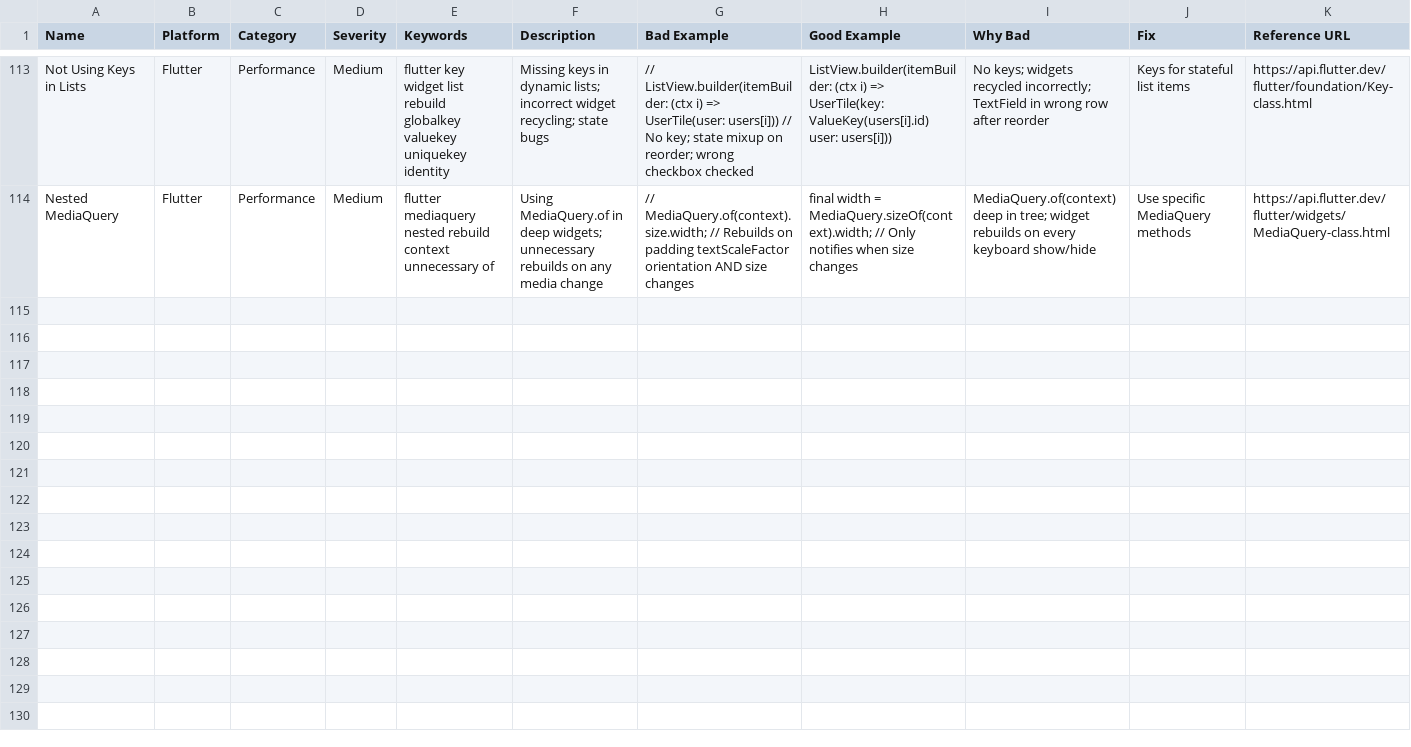
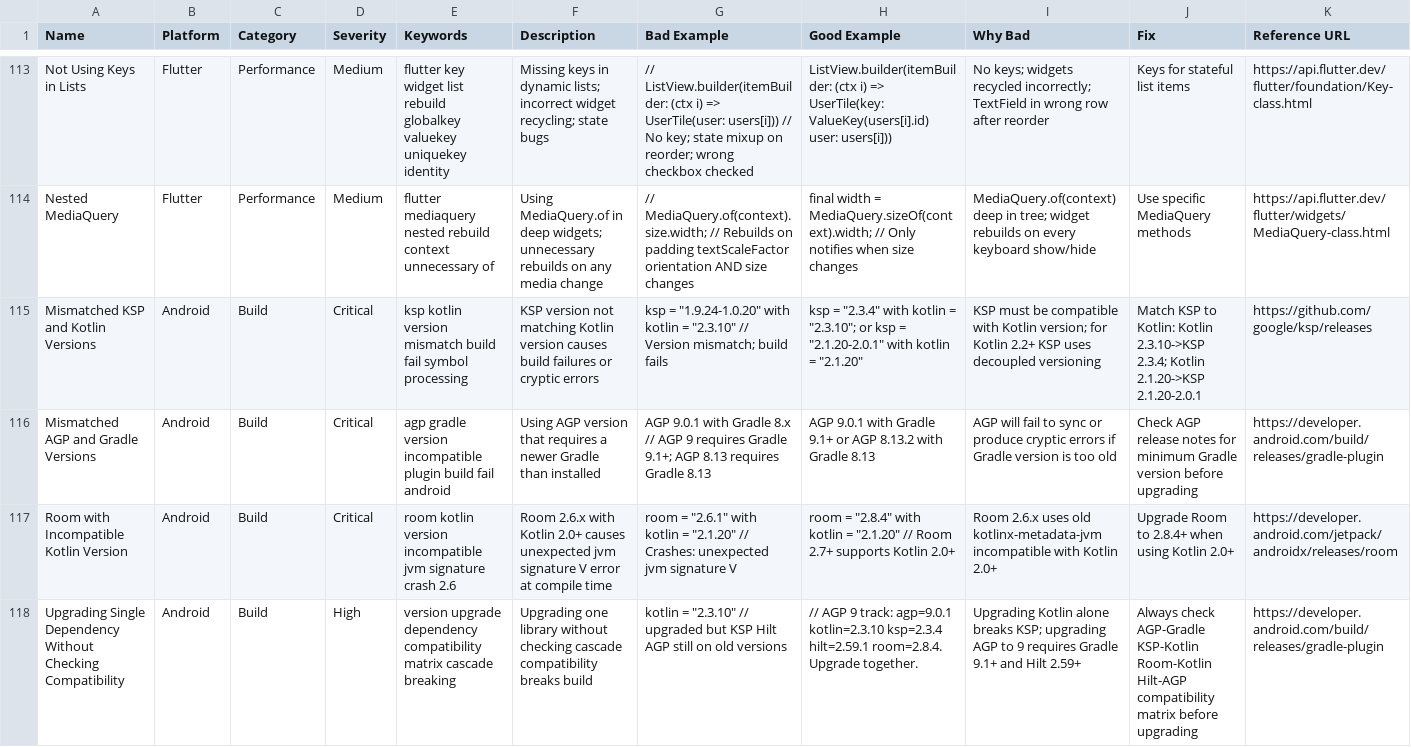
Before and after one commit to tungnk123/mobile-best-practices, a CSV file: cli/assets/data/anti-patterns.csv, drawn as a sheet; only a part is shown, gaps mark what is left out; the diff names each change by its address in the sheet, - before the commit and + after, or states it on an @@ line.

Commit message:
Add version compatibility matrix and migrate Moshi to Kotlin Serialization

```diff
--- a/cli/assets/data/anti-patterns.csv
+++ b/cli/assets/data/anti-patterns.csv
+row 115: Mismatched KSP and Kotlin Versions | Android | Build | Critical | ksp kotlin version mismatch build fail symbol processing | KSP version not matching Kotlin version causes build failures or cryptic errors | ksp = "1.9.24-1.0.20" with kotlin = "2.3.10" // Version mismatch; build fails | ksp = "2.3.4" with kotlin = "2.3.10"; or ksp = "2.1.20-2.0.1" with kotlin = "2.1.20" | KSP must be compatible with Kotlin version; for Kotlin 2.2+ KSP uses decoupled versioning | Match KSP to Kotlin: Kotlin 2.3.10->KSP 2.3.4; Kotlin 2.1.20->KSP 2.1.20-2.0.1 | https://github.com/google/ksp/releases
+row 116: Mismatched AGP and Gradle Versions | Android | Build | Critical | agp gradle version incompatible plugin build fail android | Using AGP version that requires a newer Gradle than installed | AGP 9.0.1 with Gradle 8.x // AGP 9 requires Gradle 9.1+; AGP 8.13 requires Gradle 8.13 | AGP 9.0.1 with Gradle 9.1+ or AGP 8.13.2 with Gradle 8.13 | AGP will fail to sync or produce cryptic errors if Gradle version is too old | Check AGP release notes for minimum Gradle version before upgrading | https://developer.android.com/build/releases/gradle-plugin
+row 117: Room with Incompatible Kotlin Version | Android | Build | Critical | room kotlin version incompatible jvm signature crash 2.6 | Room 2.6.x with Kotlin 2.0+ causes unexpected jvm signature V error at compile time | room = "2.6.1" with kotlin = "2.1.20" // Crashes: unexpected jvm signature V | room = "2.8.4" with kotlin = "2.1.20" // Room 2.7+ supports Kotlin 2.0+ | Room 2.6.x uses old kotlinx-metadata-jvm incompatible with Kotlin 2.0+ | Upgrade Room to 2.8.4+ when using Kotlin 2.0+ | https://developer.android.com/jetpack/androidx/releases/room
+row 118: Upgrading Single Dependency Without Checking Compatibility | Android | Build | High | version upgrade dependency compatibility matrix cascade breaking | Upgrading one library without checking cascade compatibility breaks build | kotlin = "2.3.10" // upgraded but KSP Hilt AGP still on old versions | // AGP 9 track: agp=9.0.1 kotlin=2.3.10 ksp=2.3.4 hilt=2.59.1 room=2.8.4. Upgrade together. | Upgrading Kotlin alone breaks KSP; upgrading AGP to 9 requires Gradle 9.1+ and Hilt 2.59+ | Always check AGP-Gradle KSP-Kotlin Room-Kotlin Hilt-AGP compatibility matrix before upgrading | https://developer.android.com/build/releases/gradle-plugin
```
Also changed, not shown: 9 other files.
